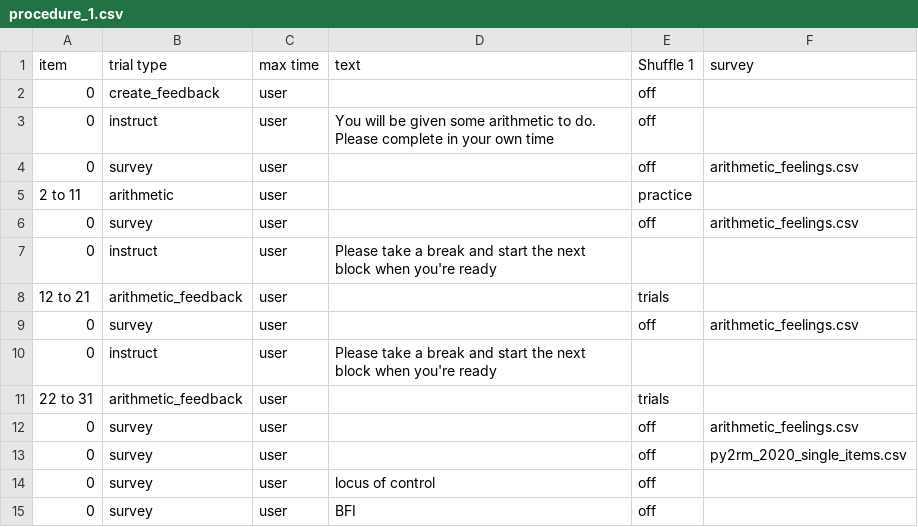
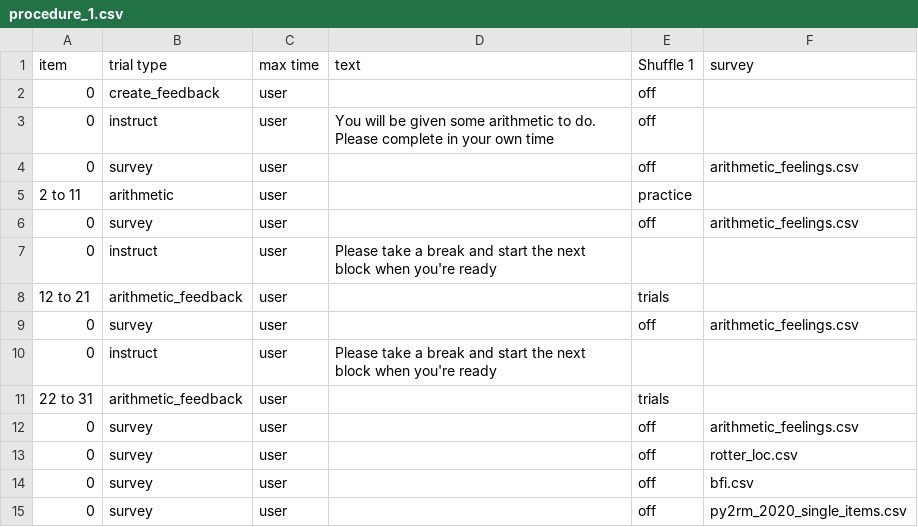
Before and after one commit to haffey-studies/py2rm-2020-autumn, a CSV file: web/User/Experiments/py2rm_2020_autumn/procedure_1.csv, drawn as a sheet.

```diff
--- a/web/User/Experiments/py2rm_2020_autumn/procedure_1.csv
+++ b/web/User/Experiments/py2rm_2020_autumn/procedure_1.csv
@@ -12,4 +12,4 @@ item,trial type,max time,text,Shuffle 1,survey,
 0,survey,user,,off,arithmetic_feelings.csv,
+0,survey,user,,off,rotter_loc.csv,
+0,survey,user,,off,bfi.csv,
 0,survey,user,,off,py2rm_2020_single_items.csv,
-0,survey,user,locus of control,off,,
-0,survey,user,BFI,off,,
```
Also changed, not shown: 3 other files.
